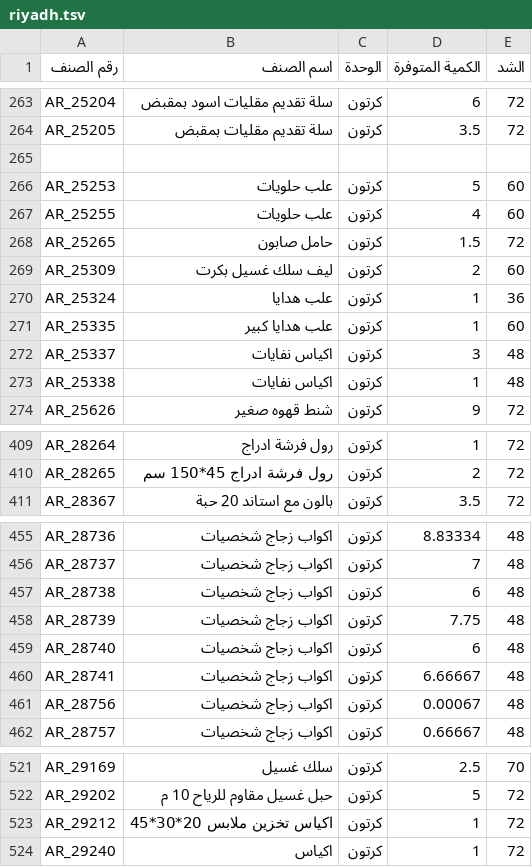
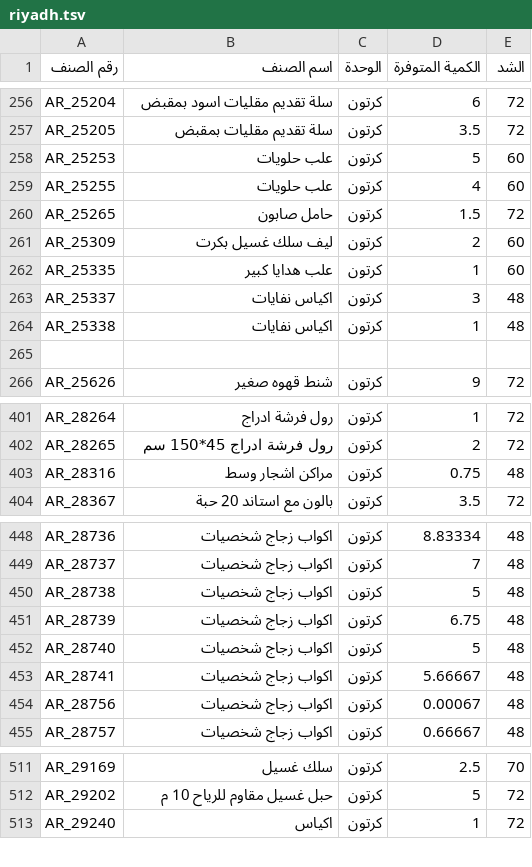
Before and after one commit to al-hzmi/inventory-system, a TSV file: data/riyadh.tsv, drawn as a sheet; only a part is shown, gaps mark what is left out; the diff covers the shown part only.

```diff
--- a/data/riyadh.tsv
+++ b/data/riyadh.tsv
@@ -264,3 +257,2 @@ AR_25204	سلة تقديم مقليات اسود بمقبض	كرتون	6	72
 AR_25205	سلة تقديم مقليات بمقبض	كرتون	3.5	72			
-							
 AR_25253	علب حلويات	كرتون	5	60			
@@ -269,3 +261,2 @@ AR_25265	حامل صابون	كرتون	1.5	72
 AR_25309	ليف سلك غسيل بكرت	كرتون	2	60			
-AR_25324	علب هدايا	كرتون	1	36			
 AR_25335	علب هدايا كبير	كرتون	1	60			
@@ -273,2 +264,3 @@ AR_25337	اكياس نفايات	كرتون	3	48
 AR_25338	اكياس نفايات	كرتون	1	48			
+							
 AR_25626	شنط قهوه صغير	كرتون	9	72			
@@ -410,2 +402,3 @@ AR_28264	رول فرشة ادراج	كرتون	1	72
 AR_28265	رول فرشة ادراج 45*150 سم	كرتون	2	72			
+AR_28316	مراكن اشجار وسط	كرتون	0.75	48			
 AR_28367	بالون مع استاند 20 حبة	كرتون	3.5	72			
@@ -456,6 +449,6 @@ AR_28736	اكواب زجاج شخصيات	كرتون	8.83334	48
 AR_28737	اكواب زجاج شخصيات	كرتون	7	48			
-AR_28738	اكواب زجاج شخصيات	كرتون	6	48			
-AR_28739	اكواب زجاج شخصيات	كرتون	7.75	48			
-AR_28740	اكواب زجاج شخصيات	كرتون	6	48			
-AR_28741	اكواب زجاج شخصيات	كرتون	6.66667	48			
+AR_28738	اكواب زجاج شخصيات	كرتون	5	48			
+AR_28739	اكواب زجاج شخصيات	كرتون	6.75	48			
+AR_28740	اكواب زجاج شخصيات	كرتون	5	48			
+AR_28741	اكواب زجاج شخصيات	كرتون	5.66667	48			
 AR_28756	اكواب زجاج شخصيات	كرتون	0.00067	48			
@@ -522,3 +512,2 @@ AR_29169	سلك غسيل	كرتون	2.5	70
 AR_29202	حبل غسيل مقاوم للرياح 10 م	كرتون	5	72			
-AR_29212	اكياس تخزين ملابس 20*30*45	كرتون	1	72			
 AR_29240	اكياس	كرتون	1	72			
```
Also changed, not shown: 14 added rows, 24 removed rows and 24 edited cells elsewhere in this file.
